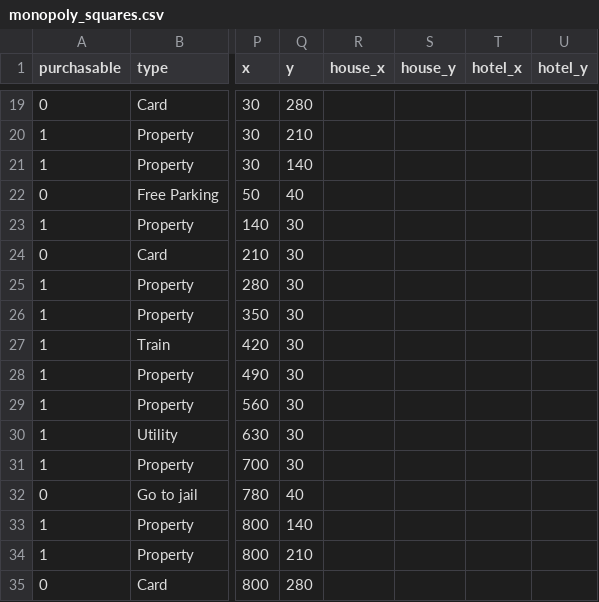
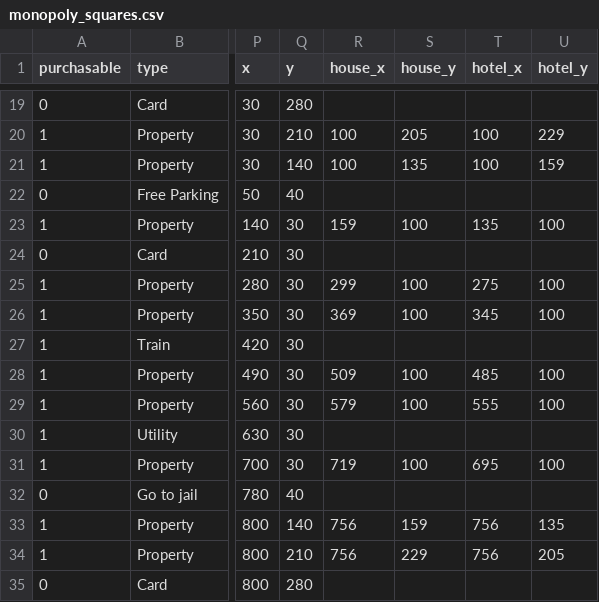
Before and after one commit to anthony-storti/monopoly, a CSV file: monopoly_squares.csv, drawn as a sheet; only a part is shown, gaps mark what is left out; the diff covers the shown part only; the diff names each change by its address in the sheet, - before the commit and + after, or states it on an @@ line.

```diff
--- a/monopoly_squares.csv
+++ b/monopoly_squares.csv
-R20:R21 (house_x): (empty)
+R20:R21 (house_x): 100
-S20 (house_y): (empty)
+S20 (house_y): 205
-T20:T21 (hotel_x): (empty)
+T20:T21 (hotel_x): 100
-U20 (hotel_y): (empty)
+U20 (hotel_y): 229
-S21 (house_y): (empty)
+S21 (house_y): 135
-U21 (hotel_y): (empty)
+U21 (hotel_y): 159
-R23 (house_x): (empty)
+R23 (house_x): 159
-S23 (house_y): (empty)
+S23 (house_y): 100
-T23 (hotel_x): (empty)
+T23 (hotel_x): 135
-U23 (hotel_y): (empty)
+U23 (hotel_y): 100
-R25 (house_x): (empty)
+R25 (house_x): 299
-S25:S26 (house_y): (empty)
+S25:S26 (house_y): 100
-T25 (hotel_x): (empty)
+T25 (hotel_x): 275
-U25:U26 (hotel_y): (empty)
+U25:U26 (hotel_y): 100
-R26 (house_x): (empty)
+R26 (house_x): 369
-T26 (hotel_x): (empty)
+T26 (hotel_x): 345
-R28 (house_x): (empty)
+R28 (house_x): 509
-S28:S29 (house_y): (empty)
+S28:S29 (house_y): 100
-T28 (hotel_x): (empty)
+T28 (hotel_x): 485
-U28:U29 (hotel_y): (empty)
+U28:U29 (hotel_y): 100
-R29 (house_x): (empty)
+R29 (house_x): 579
-T29 (hotel_x): (empty)
+T29 (hotel_x): 555
-R31 (house_x): (empty)
+R31 (house_x): 719
-S31 (house_y): (empty)
+S31 (house_y): 100
-T31 (hotel_x): (empty)
+T31 (hotel_x): 695
-U31 (hotel_y): (empty)
+U31 (hotel_y): 100
-R33:R34 (house_x): (empty)
+R33:R34 (house_x): 756
-S33 (house_y): (empty)
+S33 (house_y): 159
-T33:T34 (hotel_x): (empty)
+T33:T34 (hotel_x): 756
-U33 (hotel_y): (empty)
+U33 (hotel_y): 135
-S34 (house_y): (empty)
+S34 (house_y): 229
-U34 (hotel_y): (empty)
+U34 (hotel_y): 205
```
Also changed, not shown: 48 edited cells elsewhere in this file.
